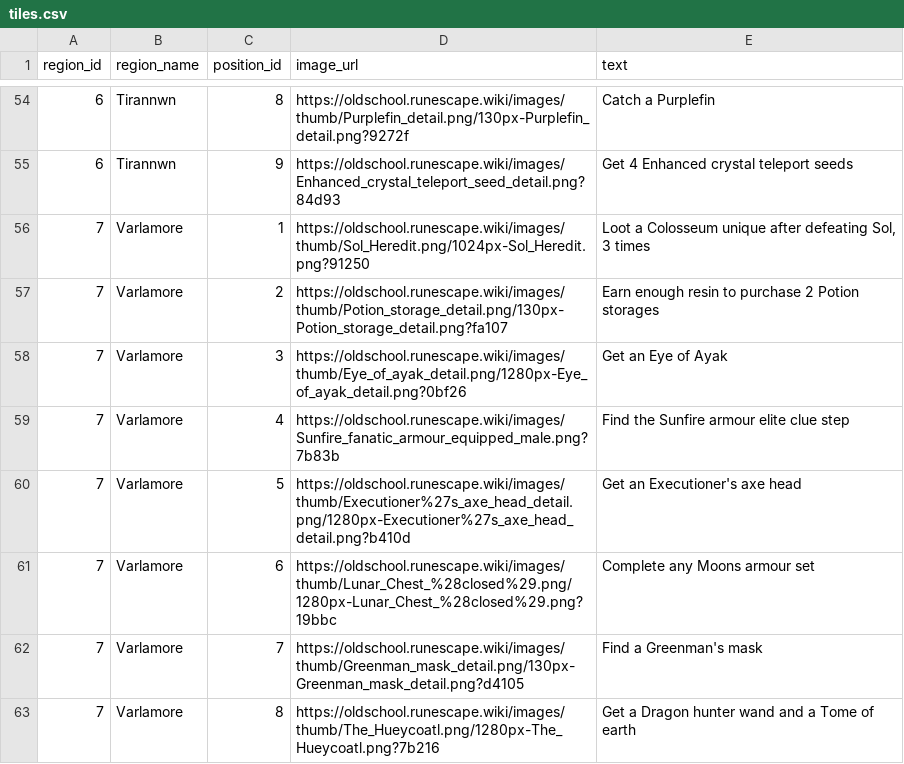
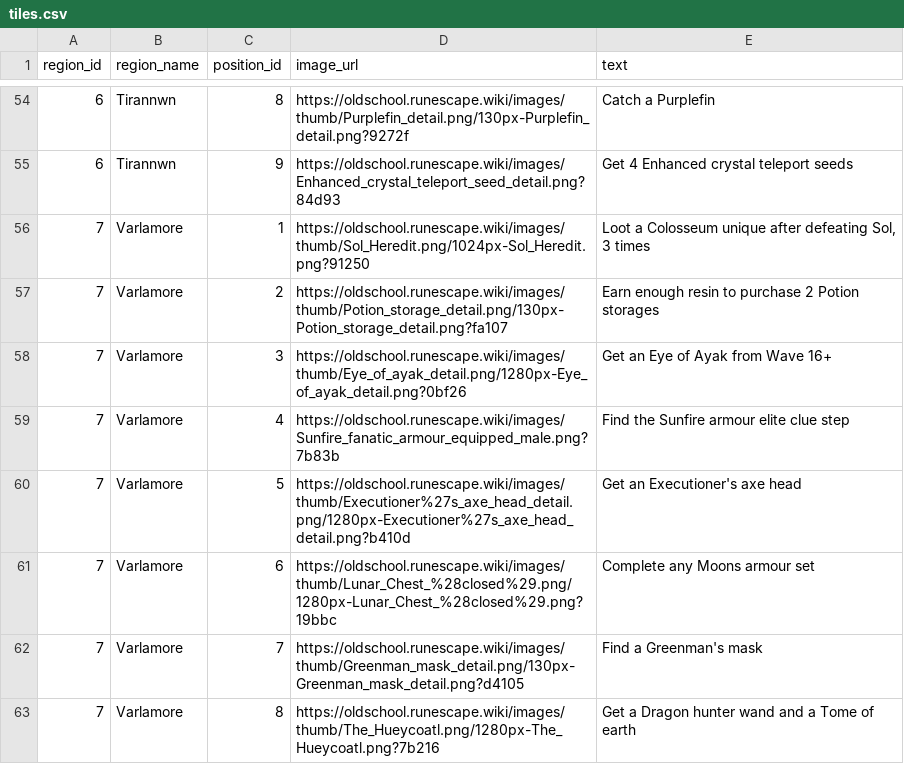
Before and after one commit to Tesla3103/burning-bridges, a CSV file: tiles.csv, drawn as a sheet; only a part is shown, gaps mark what is left out.

```diff
--- a/tiles.csv
+++ b/tiles.csv
@@ -57,3 +57,3 @@ region_id,region_name,position_id,image_url,text
 7,Varlamore,2,https://oldschool.runescape.wiki/images/thumb/Potion_storage_detail.png/130px-Potion_storage_detail.png?fa107,Earn enough resin to purchase 2 Potion storages
-7,Varlamore,3,https://oldschool.runescape.wiki/images/thumb/Eye_of_ayak_detail.png/1280px-Eye_of_ayak_detail.png?0bf26,Get an Eye of Ayak
+7,Varlamore,3,https://oldschool.runescape.wiki/images/thumb/Eye_of_ayak_detail.png/1280px-Eye_of_ayak_detail.png?0bf26,Get an Eye of Ayak from Wave 16+
 7,Varlamore,4,https://oldschool.runescape.wiki/images/Sunfire_fanatic_armour_equipped_male.png?7b83b,Find the Sunfire armour elite clue step
```
Also changed, not shown: 12 other files.
